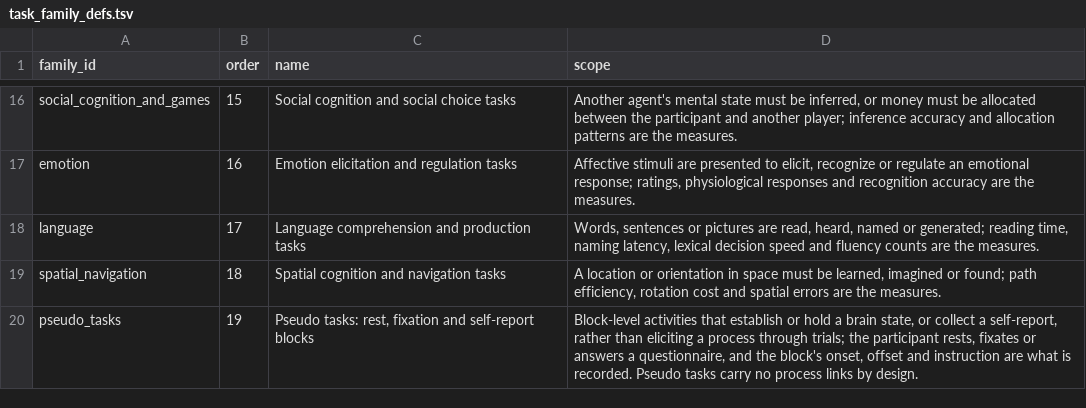
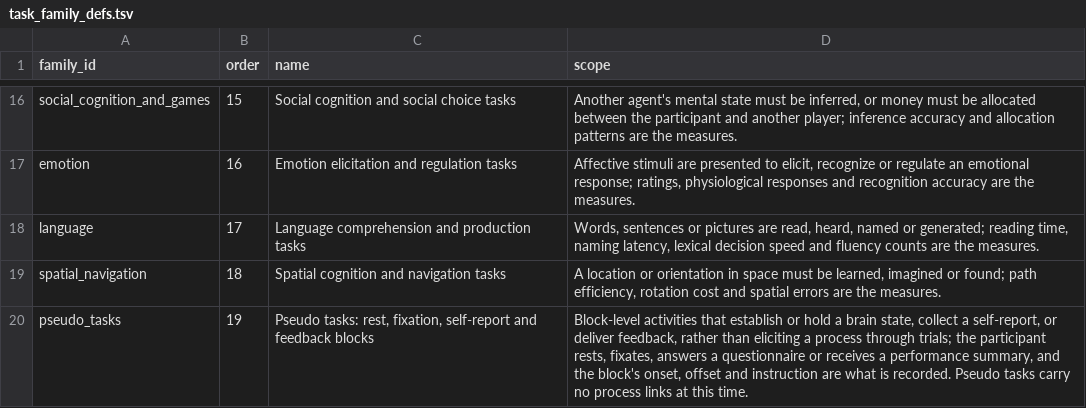
Before and after one commit to VisLab/hed-task, a TSV file: data/task_family_defs.tsv, drawn as a sheet; only a part is shown, gaps mark what is left out.

```diff
--- a/data/task_family_defs.tsv
+++ b/data/task_family_defs.tsv
@@ -19,2 +19,2 @@ language	17	Language comprehension and production tasks	Words, sentences or pict
 spatial_navigation	18	Spatial cognition and navigation tasks	A location or orientation in space must be learned, imagined or found; path efficiency, rotation cost and spatial errors are the measures.
-pseudo_tasks	19	Pseudo tasks: rest, fixation and self-report blocks	Block-level activities that establish or hold a brain state, or collect a self-report, rather than eliciting a process through trials; the participant rests, fixates or answers a questionnaire, and the block's onset, offset and instruction are what is recorded. Pseudo tasks carry no process links by design.
+pseudo_tasks	19	Pseudo tasks: rest, fixation, self-report and feedback blocks	Block-level activities that establish or hold a brain state, collect a self-report, or deliver feedback, rather than eliciting a process through trials; the participant rests, fixates, answers a questionnaire or receives a performance summary, and the block's onset, offset and instruction are what is recorded. Pseudo tasks carry no process links at this time.
```
Also changed, not shown: 17 other files.
